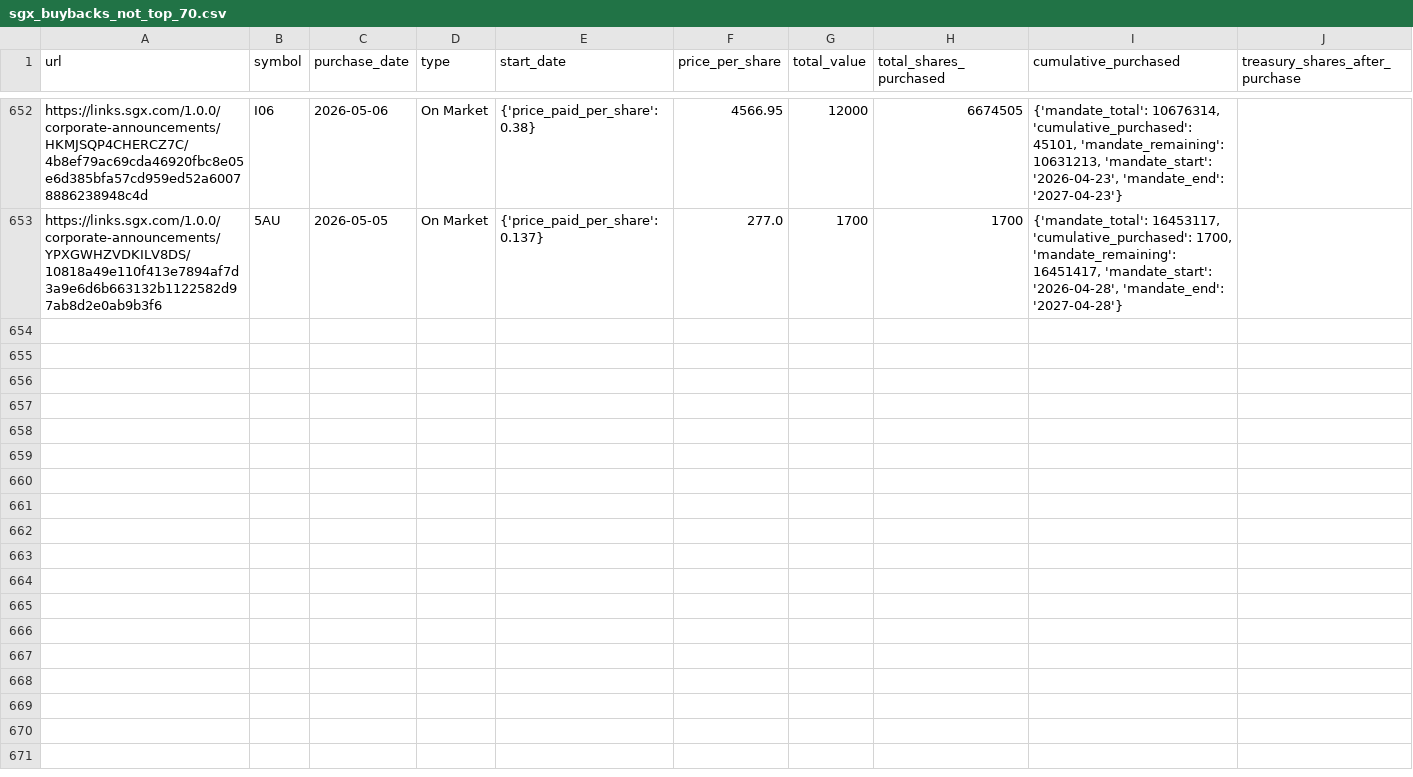
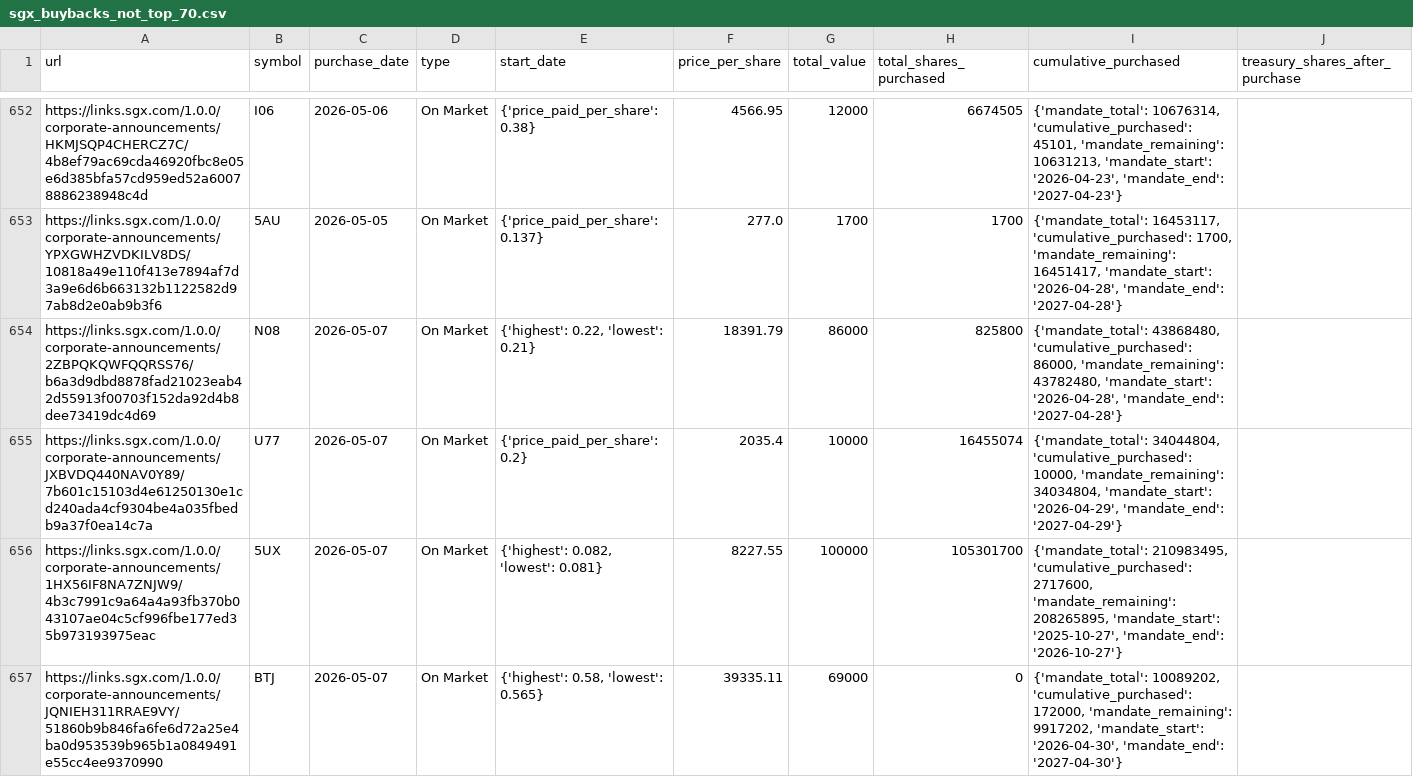
Before and after one commit to supertypeai/sgx_buyback_pipeline, a CSV file: data/scraper_output/sgx_buyback/sgx_buybacks_not_top_70.csv, drawn as a sheet; only a part is shown, gaps mark what is left out; the diff covers the shown part only.

```diff
--- a/data/scraper_output/sgx_buyback/sgx_buybacks_not_top_70.csv
+++ b/data/scraper_output/sgx_buyback/sgx_buybacks_not_top_70.csv
@@ -653 +653,5 @@ https://links.sgx.com/1.0.0/corporate-announcements/HKMJSQP4CHERCZ7C/4b8ef79ac69
 https://links.sgx.com/1.0.0/corporate-announcements/YPXGWHZVDKILV8DS/10818a49e110f413e7894af7d3a9e6d6b663132b1122582d97ab8d2e0ab9b3f6,5AU,2026-05-05,On Market,{'price_paid_per_share': 0.137},277.0,1700,1700,"{'mandate_total': 16453117, 'cumulative_purchased': 1700, 'mandate_remaining': 16451417, 'mandate_start': '2026-04-28', 'mandate_end': '2027-04-28'}"
+https://links.sgx.com/1.0.0/corporate-announcements/2ZBPQKQWFQQRSS76/b6a3d9dbd8878fad21023eab42d55913f00703f152da92d4b8dee73419dc4d69,N08,2026-05-07,On Market,"{'highest': 0.22, 'lowest': 0.21}",18391.79,86000,825800,"{'mandate_total': 43868480, 'cumulative_purchased': 86000, 'mandate_remaining': 43782480, 'mandate_start': '2026-04-28', 'mandate_end': '2027-04-28'}"
+https://links.sgx.com/1.0.0/corporate-announcements/JXBVDQ440NAV0Y89/7b601c15103d4e61250130e1cd240ada4cf9304be4a035fbedb9a37f0ea14c7a,U77,2026-05-07,On Market,{'price_paid_per_share': 0.2},2035.4,10000,16455074,"{'mandate_total': 34044804, 'cumulative_purchased': 10000, 'mandate_remaining': 34034804, 'mandate_start': '2026-04-29', 'mandate_end': '2027-04-29'}"
+https://links.sgx.com/1.0.0/corporate-announcements/1HX56IF8NA7ZNJW9/4b3c7991c9a64a4a93fb370b043107ae04c5cf996fbe177ed35b973193975eac,5UX,2026-05-07,On Market,"{'highest': 0.082, 'lowest': 0.081}",8227.55,100000,105301700,"{'mandate_total': 210983495, 'cumulative_purchased': 2717600, 'mandate_remaining': 208265895, 'mandate_start': '2025-10-27', 'mandate_end': '2026-10-27'}"
+https://links.sgx.com/1.0.0/corporate-announcements/JQNIEH311RRAE9VY/51860b9b846fa6fe6d72a25e4ba0d953539b965b1a0849491e55cc4ee9370990,BTJ,2026-05-07,On Market,"{'highest': 0.58, 'lowest': 0.565}",39335.11,69000,0,"{'mandate_total': 10089202, 'cumulative_purchased': 172000, 'mandate_remaining': 9917202, 'mandate_start': '2026-04-30', 'mandate_end': '2027-04-30'}"
```
Also changed, not shown: 3 added rows elsewhere in this file, 2 other files.
